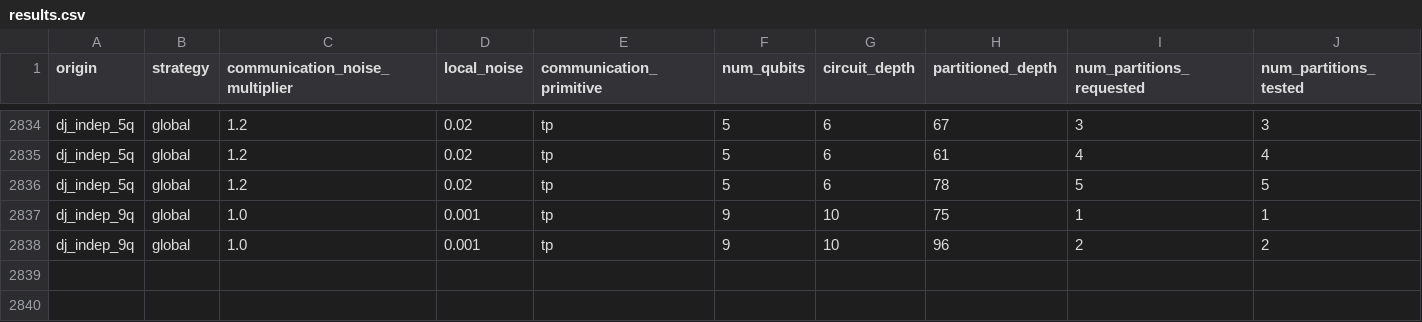
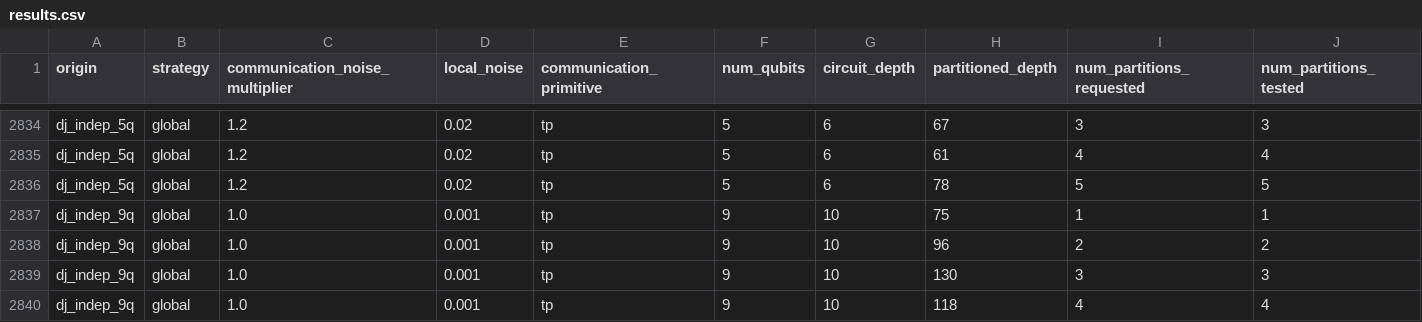
Before and after one commit to grageragarces/ZNE-DQC, a CSV file: results.csv, drawn as a sheet; only a part is shown, gaps mark what is left out; rows hold the shown columns only; the diff names each change by its address in the sheet, - before the commit and + after, or states it on an @@ line.

Commit message:
new data

```diff
--- a/results.csv
+++ b/results.csv
+row 2839: dj_indep_9q | global | 1.0 | 0.001 | tp | 9 | 10 | 130 | 3 | 3
+row 2840: dj_indep_9q | global | 1.0 | 0.001 | tp | 9 | 10 | 118 | 4 | 4
```
Also changed, not shown: 2 other files.
